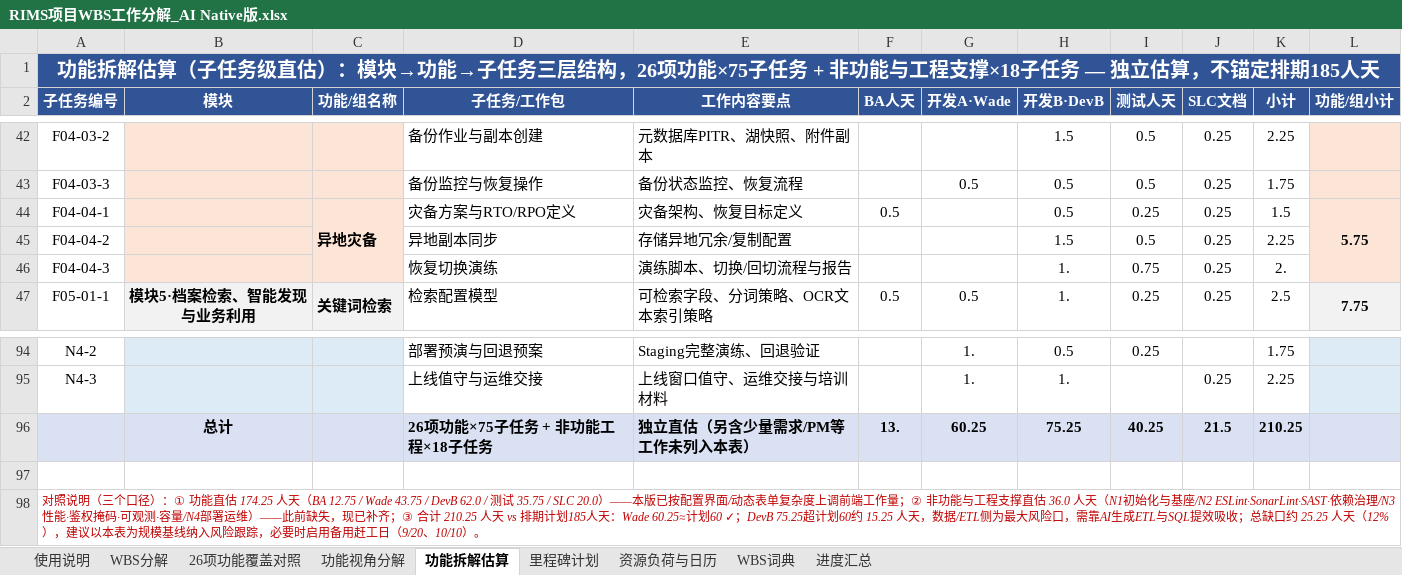
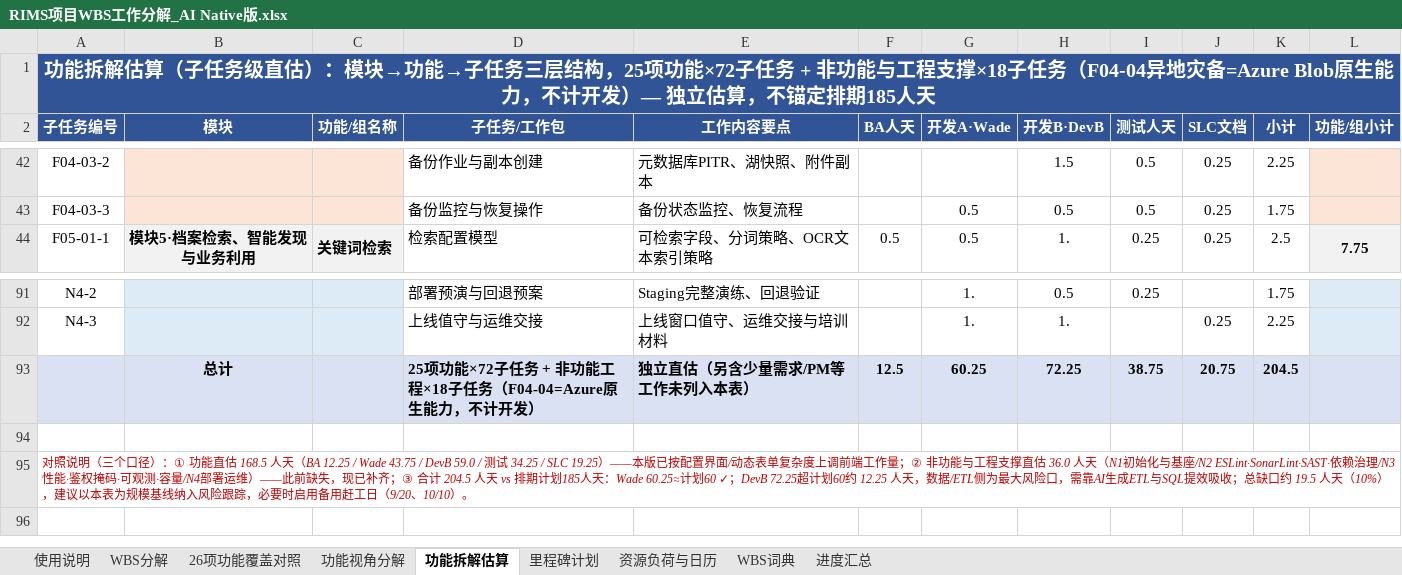
Before and after one commit to GoLangCJava/wbs, an Excel workbook: RIMS项目WBS工作分解_AI Native版.xlsx, sheet 功能拆解估算, drawn as a sheet; only a part is shown, gaps mark what is left out; values as stored, in another font and other column widths than the file's, no borders; removed rows and columns are numbered as before the commit, all else as after; the diff names each change by its address in the sheet, - before the commit and + after, or states it on an @@ line.

Commit message:
移除异地灾备自研估算：F04-04由Azure Blob原生异地冗余（GRS）覆盖
- 功能拆解估算：删除F04-04整个功能块（3子任务5.75人天），标题/总计行标注「F04-04=Azure原生能力，不计开发」
- 新直估：25功能×72子任务+非功能18子任务=204.5人天（BA12.5/Wade60.25/DevB72.25/测试38.75/SLC20.75）
- WBS 5.2.8保留（26项功能覆盖不变）但改为「Azure Blob原生异地冗余GRS/RA-GRS配置+恢复流程演练，非自研」口径，计划仍为1人天（10/27）
- 功能视角分解F04-04行DevB工作描述同步改为「Azure Blob原生冗余(GRS)配置+恢复演练」

Co-authored-by: arena-agent <297053741+arena-agent@users.noreply.github.com>

```diff
--- a/RIMS项目WBS工作分解_AI Native版.xlsx (sheet 功能拆解估算)
+++ b/RIMS项目WBS工作分解_AI Native版.xlsx (sheet 功能拆解估算)
-A1 (子任务编号): …层结构，26项功能×75子任务 + 非功能与工程支撑×18子任务 — 独立估…
+A1 (子任务编号): …层结构，25项功能×72子任务 + 非功能与工程支撑×18子任务（F04-04异地灾备=Azure Blob原生能力，不计开发）— 独立估…
-row 44: F04-04-1 |  | 异地灾备 | 灾备方案与RTO/RPO定义 | 灾备架构、恢复目标定义 | 0.5 |  | 0.5 | 0.25 | 0.25 | 1.5 | 5.75
-row 45: F04-04-2 |  |  | 异地副本同步 | 存储异地冗余/复制配置 |  |  | 1.5 | 0.5 | 0.25 | 2.25
-row 46: F04-04-3 |  |  | 恢复切换演练 | 演练脚本、切换/回切流程与报告 |  |  | 1. | 0.75 | 0.25 | 2.
-row 96:  | 总计 |  | 26项功能×75子任务 + 非功能工程×18子任务 | 独立直估（另含少量需求/PM等工作未列入本表） | 13. | 60.25 | 75.25 | 40.25 | 21.5 | 210.25
+row 93:  | 总计 |  | 25项功能×72子任务 + 非功能工程×18子任务（F04-04=Azure原生能力，不计开发） | 独立直估（另含少量需求/PM等工作未列入本表） | 12.5 | 60.25 | 72.25 | 38.75 | 20.75 | 204.5
-A95 (子任务编号): …能直估 174.25 人天（BA 12.75 / Wade 43.75 / DevB 62.0 / 测试 35.75 / SLC 20.0）——本版已按配置界面/动态表单复杂度上调前端工作量；② 非功能与工程支撑直估 36.0 人天（N1初始化与基座/N2 ESLint·SonarLint·SAST·依赖治理/N3性能·鉴权掩码·可观测·容量/N4部署运维）——此前缺失，现已补齐；③ 合计 210.25 人天 vs 排期计划185人天：Wade 60.25≈计划60 ✓；DevB 75.25超计划60约 15.25 人天，数据/ETL侧为最大风险口，需靠AI生成ETL与SQL提效吸收；总缺口约 25.25 人天（12%），建议…
+A95 (子任务编号): …能直估 168.5 人天（BA 12.25 / Wade 43.75 / DevB 59.0 / 测试 34.25 / SLC 19.25）——本版已按配置界面/动态表单复杂度上调前端工作量；② 非功能与工程支撑直估 36.0 人天（N1初始化与基座/N2 ESLint·SonarLint·SAST·依赖治理/N3性能·鉴权掩码·可观测·容量/N4部署运维）——此前缺失，现已补齐；③ 合计 204.5 人天 vs 排期计划185人天：Wade 60.25≈计划60 ✓；DevB 72.25超计划60约 12.25 人天，数据/ETL侧为最大风险口，需靠AI生成ETL与SQL提效吸收；总缺口约 19.5 人天（10%），建议…
```
Also changed, not shown: sheet WBS分解, sheet 使用说明, sheet 功能视角分解, 2 other files.
